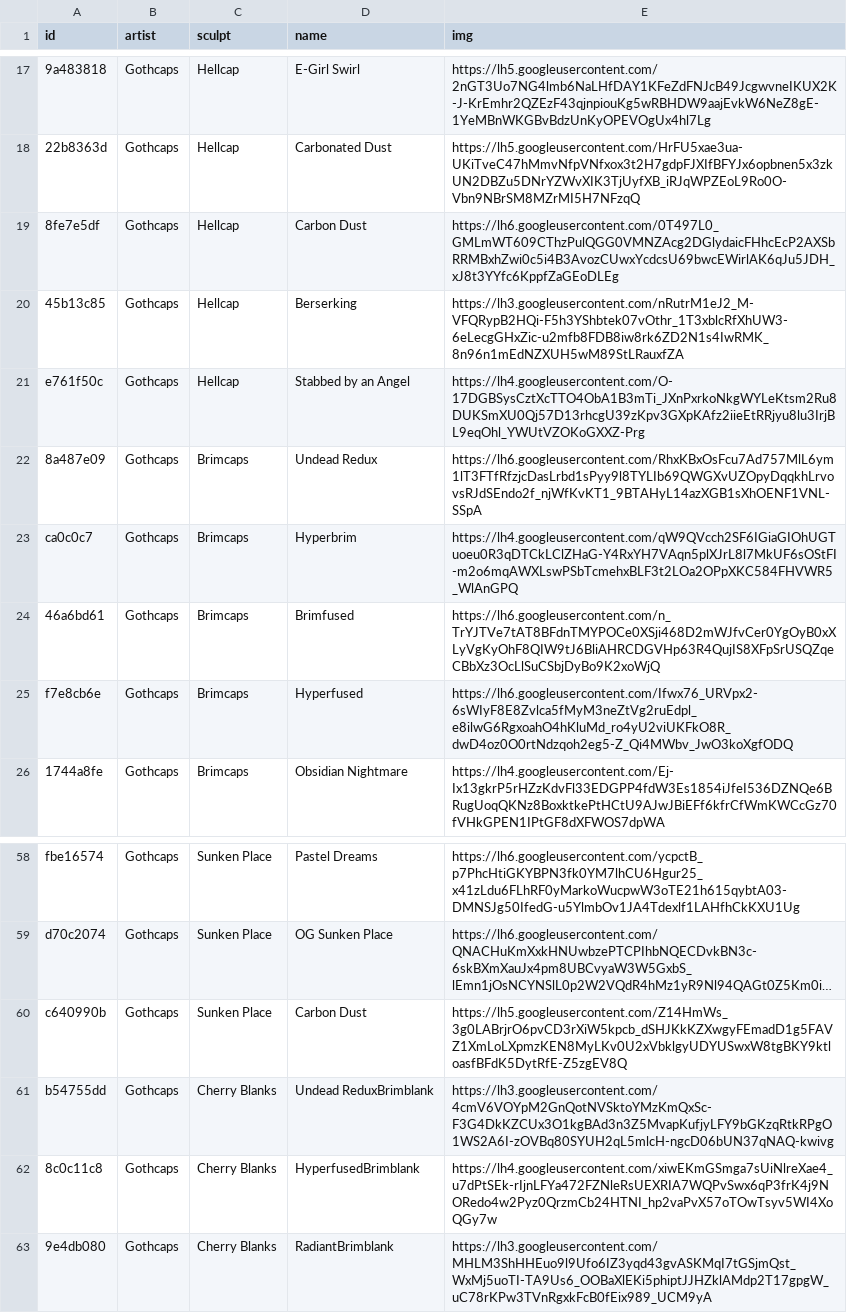
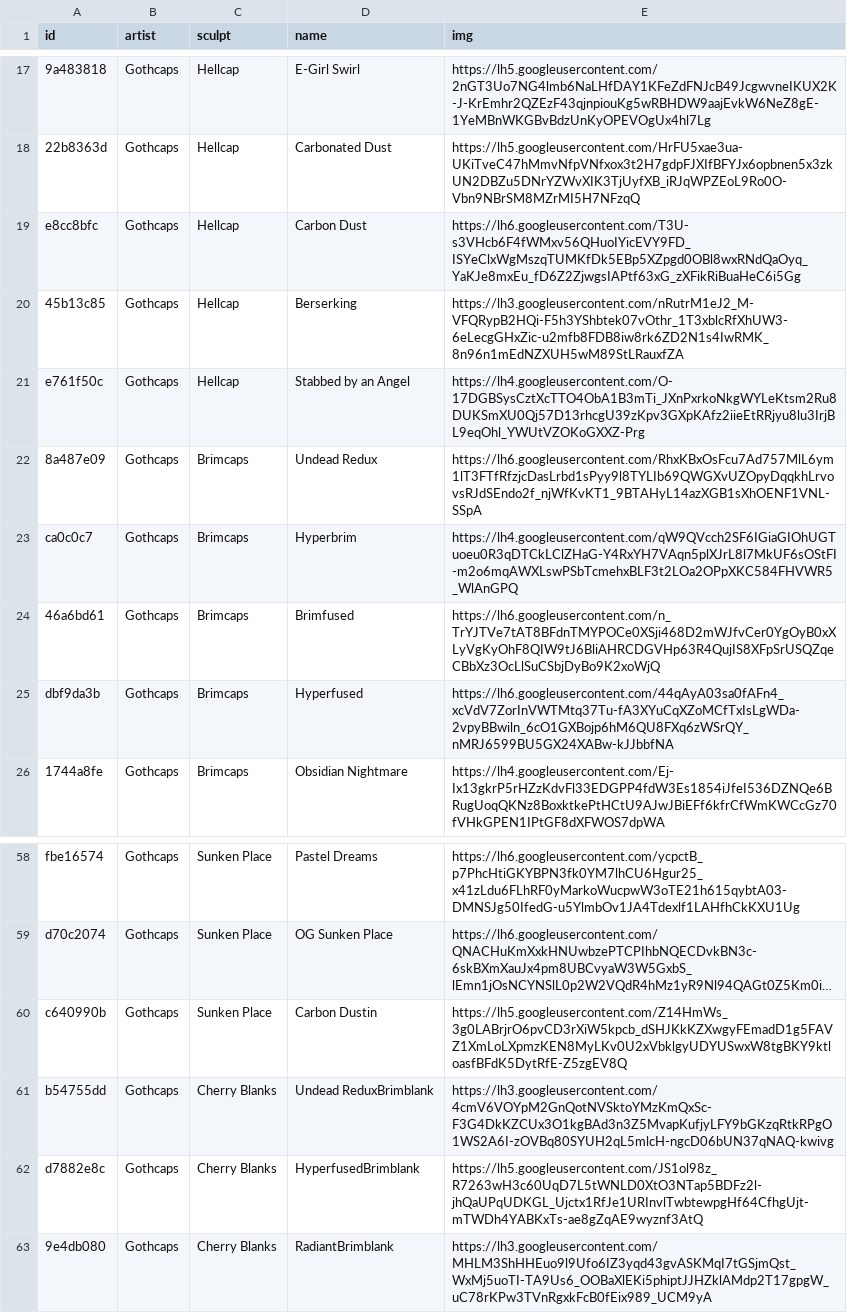
Before and after one commit to keycap-archivist/database, a CSV file: db/gothcaps.csv, drawn as a sheet; only a part is shown, gaps mark what is left out; long unchanged cells end in …; the diff names each change by its address in the sheet, - before the commit and + after, or states it on an @@ line.

```diff
--- a/db/gothcaps.csv
+++ b/db/gothcaps.csv
-A19 (id): 8fe7e5df
+A19 (id): e8cc8bfc
-E19 (img): https://lh6.googleusercontent.com/0T497L0_GMLmWT609CThzPulQGG0VMNZAcg2DGlydaicFHhcEcP2AXSbRRMBxhZwi0c5i4B3AvozCUwxYcdcsU69bwcEWirlAK6qJu5JDH_xJ8t3YYfc6KppfZaGEoDLEg
+E19 (img): https://lh6.googleusercontent.com/T3U-s3VHcb6F4fWMxv56QHuoIYicEVY9FD_ISYeClxWgMszqTUMKfDk5EBp5XZpgd0OBl8wxRNdQaOyq_YaKJe8mxEu_fD6Z2ZjwgsIAPtf63xG_zXFikRiBuaHeC6i5Gg
-A25 (id): f7e8cb6e
+A25 (id): dbf9da3b
-E25 (img): https://lh6.googleusercontent.com/Ifwx76_URVpx2-6sWIyF8E8Zvlca5fMyM3neZtVg2ruEdpl_e8ilwG6RgxoahO4hKluMd_ro4yU2viUKFkO8R_dwD4oz0O0rtNdzqoh2eg5-Z_Qi4MWbv_JwO3koXgfODQ
+E25 (img): https://lh6.googleusercontent.com/44qAyA03sa0fAFn4_xcVdV7ZorInVWTMtq37Tu-fA3XYuCqXZoMCfTxIsLgWDa-2vpyBBwiln_6cO1GXBojp6hM6QU8FXq6zWSrQY_nMRJ6599BU5GX24XABw-kJJbbfNA
-D60 (name): Carbon Dust
+D60 (name): Carbon Dustin
-A62 (id): 8c0c11c8
+A62 (id): d7882e8c
-E62 (img): https://lh4.googleusercontent.com/xiwEKmGSmga7sUiNlreXae4_u7dPtSEk-rIjnLFYa472FZNleRsUEXRIA7WQPvSwx6qP3frK4j9NORedo4w2Pyz0QrzmCb24HTNI_hp2vaPvX57oTOwTsyv5WI4XoQGy7w
+E62 (img): https://lh5.googleusercontent.com/JS1ol98z_R7263wH3c60UqD7L5tWNLD0XtO3NTap5BDFz2l-jhQaUPqUDKGL_Ujctx1RfJe1URInvlTwbtewpgHf64CfhgUjt-mTWDh4YABKxTs-ae8gZqAE9wyznf3AtQ
```
Also changed, not shown: 3 other files.
